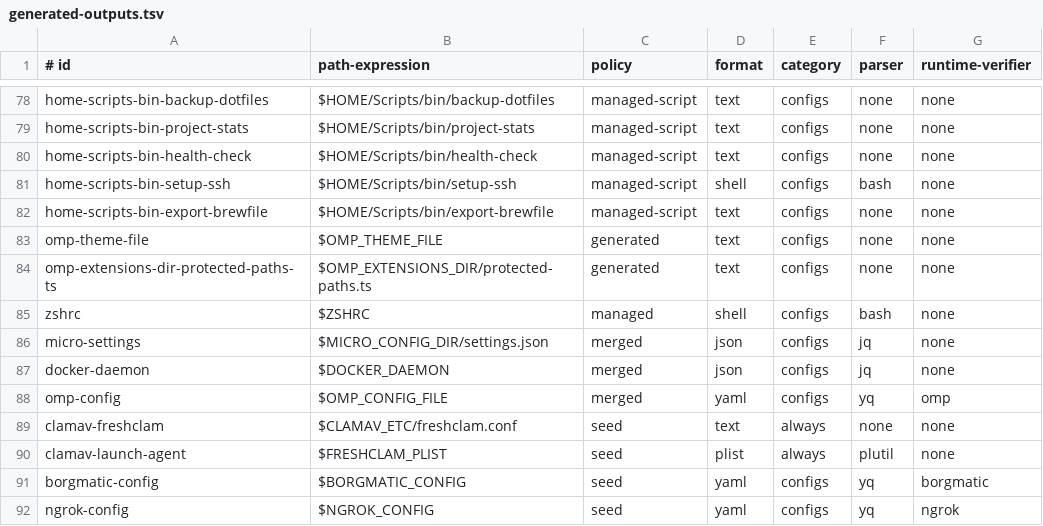
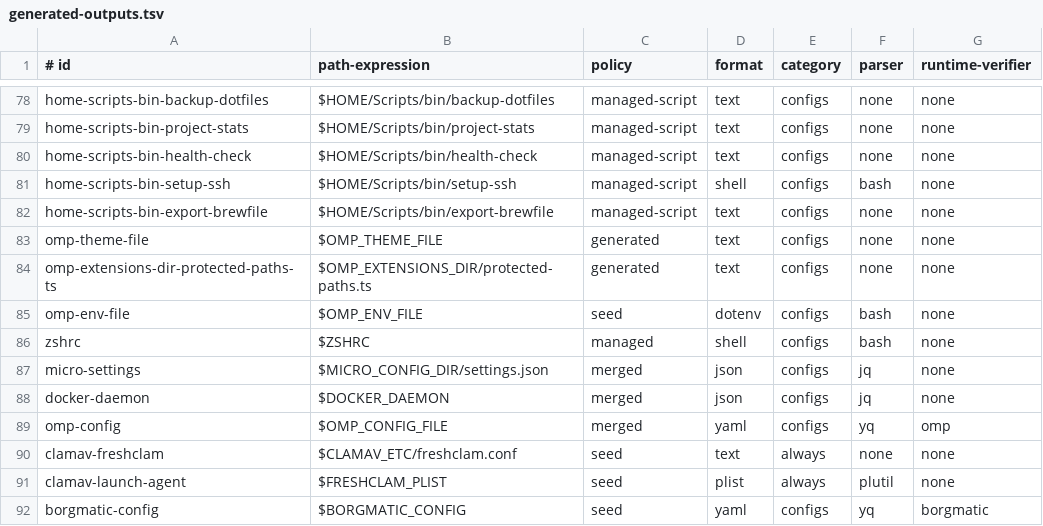
Before and after one commit to vixygrey/vixygrey-dev-setup, a TSV file: config/generated-outputs.tsv, drawn as a sheet; only a part is shown, gaps mark what is left out; the shorter side is filled out with more unchanged rows; the diff names each change by its address in the sheet, - before the commit and + after, or states it on an @@ line.

Commit message:
feat(omp): sync settings and seed provider keys (#549)

```diff
--- a/config/generated-outputs.tsv
+++ b/config/generated-outputs.tsv
+row 85: omp-env-file | $OMP_ENV_FILE | seed | dotenv | configs | bash | none
```
Also changed, not shown: 5 other files.
